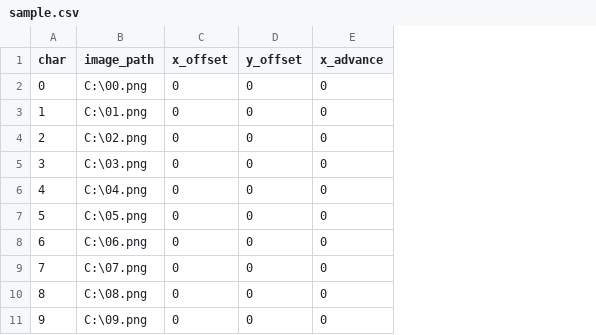
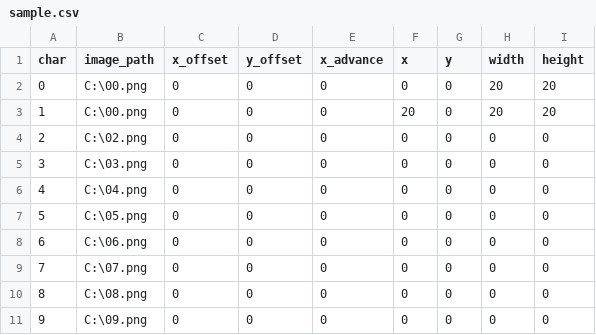
Before and after one commit to tomorrow-wakeup/Font-Creator-For-Unity3D, a CSV file: bin/sample.csv, drawn as a sheet; the diff names each change by its address in the sheet, - before the commit and + after, or states it on an @@ line.

```diff
--- a/bin/sample.csv
+++ b/bin/sample.csv
+column F (x), rows 2-11: 0 | 20 | 0 | 0 | 0 | 0 | 0 | 0 | 0 | 0
+column G (y), rows 2-11: all 0
+column H (width), rows 2-11: 20 | 20 | 0 | 0 | 0 | 0 | 0 | 0 | 0 | 0
+column I (height), rows 2-11: 20 | 20 | 0 | 0 | 0 | 0 | 0 | 0 | 0 | 0
-B3 (image_path): C:\01.png
+B3 (image_path): C:\00.png
```
Also changed, not shown: 2 other files.
